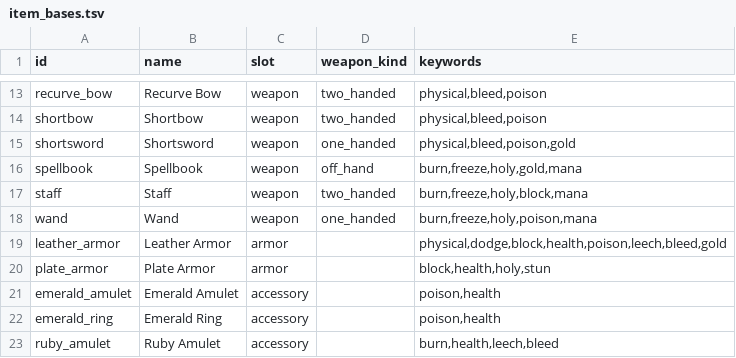
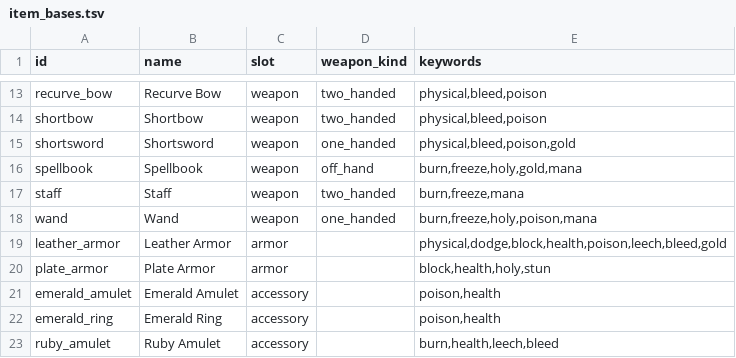
Before and after one commit to Talyen/Trinket, a TSV file: ContentManifest/item_bases.tsv, drawn as a sheet; only a part is shown, gaps mark what is left out.

```diff
--- a/ContentManifest/item_bases.tsv
+++ b/ContentManifest/item_bases.tsv
@@ -16,3 +16,3 @@ shortsword	Shortsword	weapon	one_handed	physical,bleed,poison,gold
 spellbook	Spellbook	weapon	off_hand	burn,freeze,holy,gold,mana
-staff	Staff	weapon	two_handed	burn,freeze,holy,block,mana
+staff	Staff	weapon	two_handed	burn,freeze,mana
 wand	Wand	weapon	one_handed	burn,freeze,holy,poison,mana
```
Also changed, not shown: ContentManifest/affixes.tsv, 25 other files.
